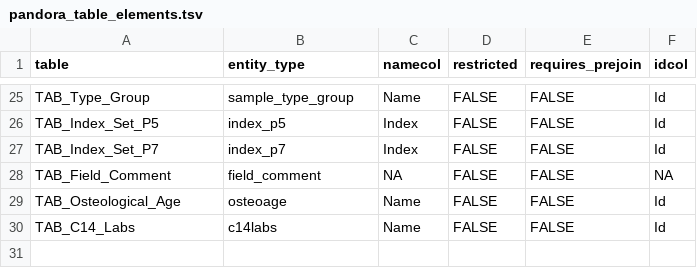
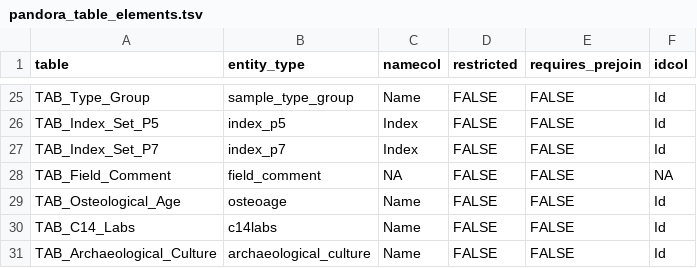
Before and after one commit to sidora-tools/sidora.core, a TSV file: data-raw/pandora_table_elements.tsv, drawn as a sheet; only a part is shown, gaps mark what is left out.

```diff
--- a/data-raw/pandora_table_elements.tsv
+++ b/data-raw/pandora_table_elements.tsv
@@ -30 +30,2 @@ TAB_Osteological_Age	osteoage	Name	FALSE	FALSE	Id
 TAB_C14_Labs	c14labs	Name	FALSE	FALSE	Id
+TAB_Archaeological_Culture	archaeological_culture	Name	FALSE	FALSE	Id
```
Also changed, not shown: data-raw/pandora_column_types.tsv, 7 other files.
